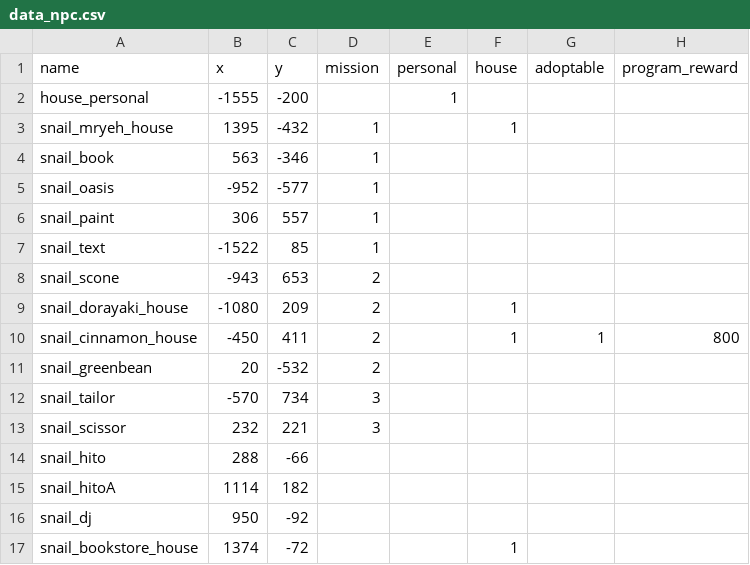
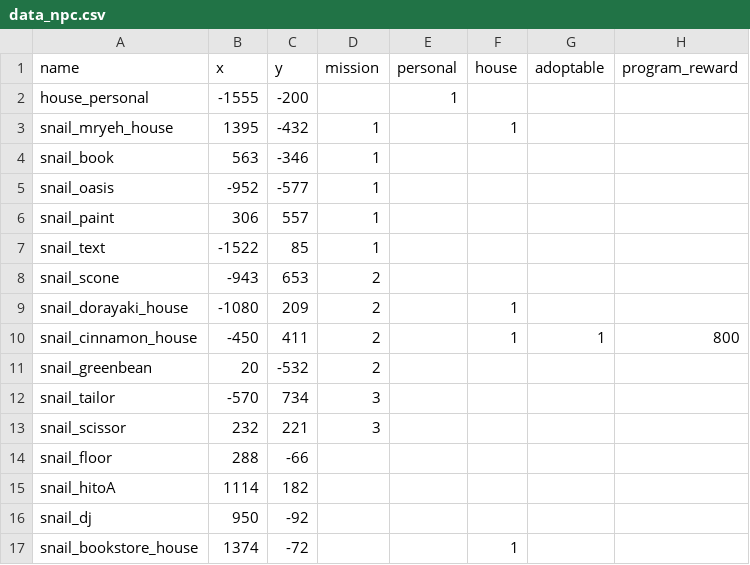
Before and after one commit to ienming/snail-journey, a CSV file: src/data/data_npc.csv, drawn as a sheet; only a part is shown; the diff names each change by its address in the sheet, - before the commit and + after, or states it on an @@ line.

Commit message:
add meSnail to Userstate, prepare unlockMap component

```diff
--- a/src/data/data_npc.csv
+++ b/src/data/data_npc.csv
-A14 (name): snail_hito
+A14 (name): snail_floor
```
Also changed, not shown: 7 other files.
